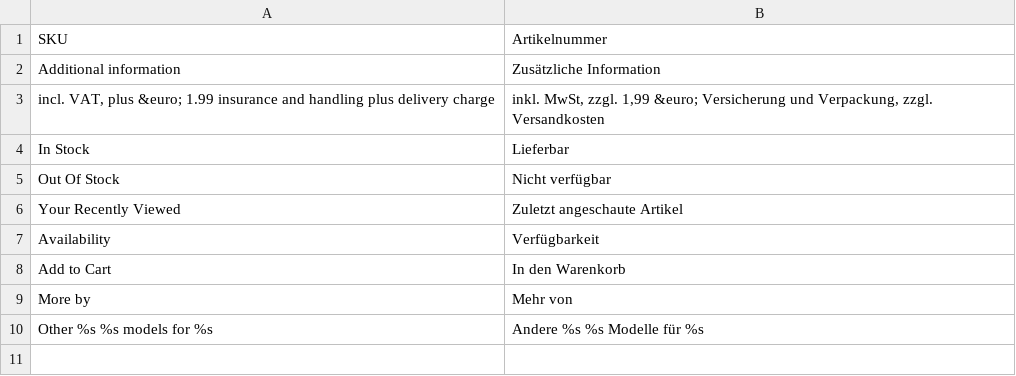
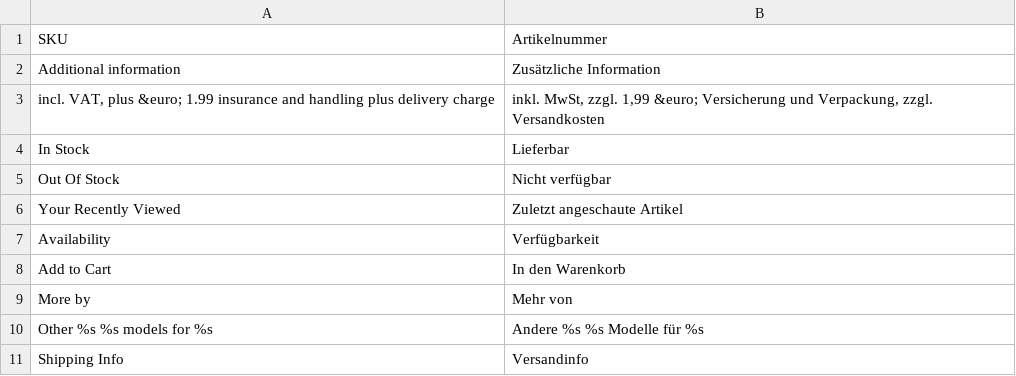
Before and after one commit to lizards-and-pumpkins/catalog, a CSV file: theme/locale/de_DE/product-details.csv, drawn as a sheet; the diff names each change by its address in the sheet, - before the commit and + after, or states it on an @@ line.

```diff
--- a/theme/locale/de_DE/product-details.csv
+++ b/theme/locale/de_DE/product-details.csv
+row 11: Shipping Info | Versandinfo
```
Also changed, not shown: theme/locale/fr_FR/product-details.csv, 6 other files.
